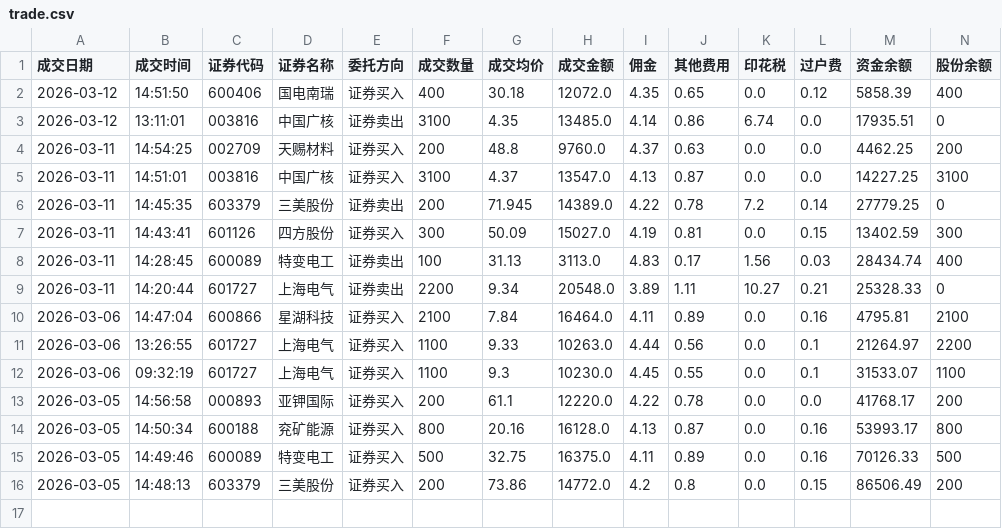
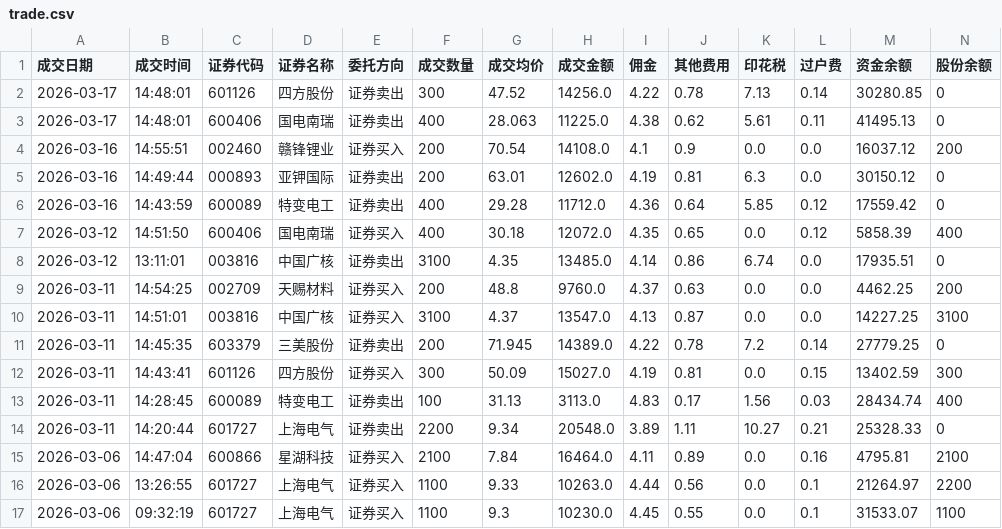
Before and after one commit to JasperChin-QUANT/day_trade_info, a CSV file: trade.csv, drawn as a sheet; only a part is shown; removed rows and columns are numbered as before the commit, all else as after; rows hold the shown columns only; the diff names each change by its address in the sheet, - before the commit and + after, or states it on an @@ line.

```diff
--- a/trade.csv
+++ b/trade.csv
+row 2: 2026-03-17 | 14:48:01 | 601126 | 四方股份 | 证券卖出 | 300 | 47.52 | 14256.0 | 4.22 | 0.78 | 7.13 | 0.14 | 30280.85 | 0
+row 3: 2026-03-17 | 14:48:01 | 600406 | 国电南瑞 | 证券卖出 | 400 | 28.063 | 11225.0 | 4.38 | 0.62 | 5.61 | 0.11 | 41495.13 | 0
+row 4: 2026-03-16 | 14:55:51 | 002460 | 赣锋锂业 | 证券买入 | 200 | 70.54 | 14108.0 | 4.1 | 0.9 | 0.0 | 0.0 | 16037.12 | 200
+row 5: 2026-03-16 | 14:49:44 | 000893 | 亚钾国际 | 证券卖出 | 200 | 63.01 | 12602.0 | 4.19 | 0.81 | 6.3 | 0.0 | 30150.12 | 0
+row 6: 2026-03-16 | 14:43:59 | 600089 | 特变电工 | 证券卖出 | 400 | 29.28 | 11712.0 | 4.36 | 0.64 | 5.85 | 0.12 | 17559.42 | 0
-row 13: 2026-03-05 | 14:56:58 | 000893 | 亚钾国际 | 证券买入 | 200 | 61.1 | 12220.0 | 4.22 | 0.78 | 0.0 | 0.0 | 41768.17 | 200
-row 14: 2026-03-05 | 14:50:34 | 600188 | 兖矿能源 | 证券买入 | 800 | 20.16 | 16128.0 | 4.13 | 0.87 | 0.0 | 0.16 | 53993.17 | 800
-row 15: 2026-03-05 | 14:49:46 | 600089 | 特变电工 | 证券买入 | 500 | 32.75 | 16375.0 | 4.11 | 0.89 | 0.0 | 0.16 | 70126.33 | 500
-row 16: 2026-03-05 | 14:48:13 | 603379 | 三美股份 | 证券买入 | 200 | 73.86 | 14772.0 | 4.2 | 0.8 | 0.0 | 0.15 | 86506.49 | 200
```
Also changed, not shown: hold.csv.
